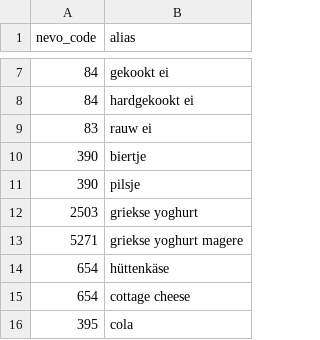
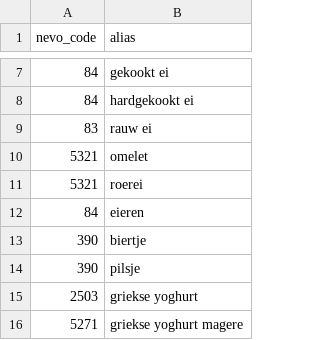
Before and after one commit to Stijnkr/Kalorie, a CSV file: tool/food_db/data/aliases.csv, drawn as a sheet; only a part is shown, gaps mark what is left out; the shorter side is filled out with more unchanged rows; the diff names each change by its address in the sheet, - before the commit and + after, or states it on an @@ line.

```diff
--- a/tool/food_db/data/aliases.csv
+++ b/tool/food_db/data/aliases.csv
+row 10: 5321 | omelet
+row 11: 5321 | roerei
+row 12: 84 | eieren
```
Also changed, not shown: tool/food_db/data/portion_rules.csv, tool/food_db/data/portions.csv, 8 other files.
